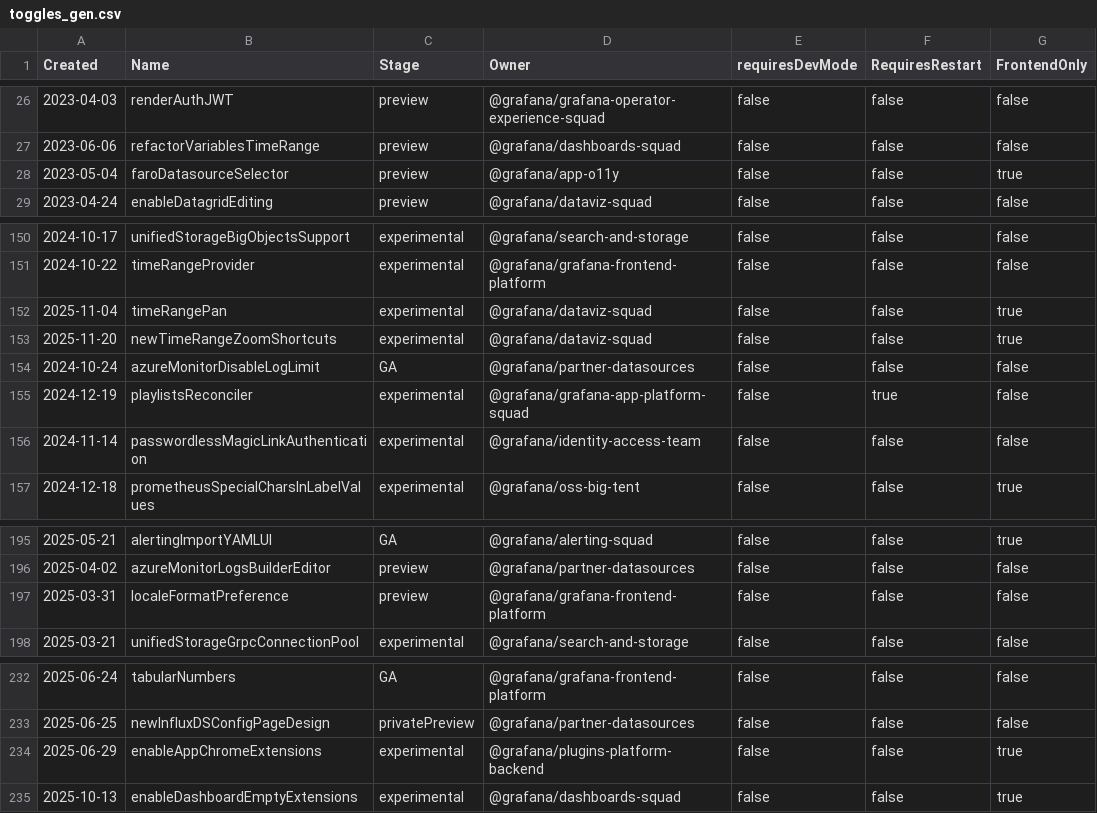
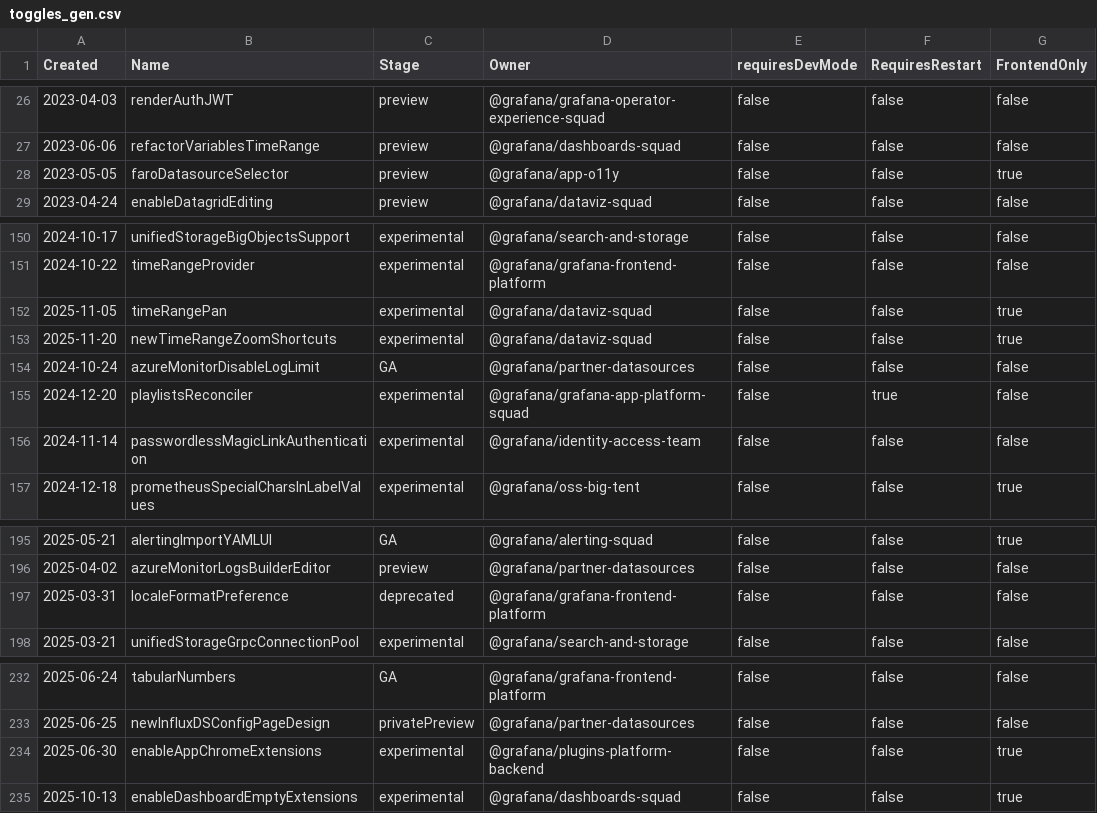
Before and after one commit to openai-oss-forks/grafana-experiments, a CSV file: pkg/services/featuremgmt/toggles_gen.csv, drawn as a sheet; only a part is shown, gaps mark what is left out.

Commit message:
Chore: Deprecate the localeFormatPreference feature toggle (#116621)

```diff
--- a/pkg/services/featuremgmt/toggles_gen.csv
+++ b/pkg/services/featuremgmt/toggles_gen.csv
@@ -27,3 +27,3 @@ Created,Name,Stage,Owner,requiresDevMode,RequiresRestart,FrontendOnly
 2023-06-06,refactorVariablesTimeRange,preview,@grafana/dashboards-squad,false,false,false
-2023-05-04,faroDatasourceSelector,preview,@grafana/app-o11y,false,false,true
+2023-05-05,faroDatasourceSelector,preview,@grafana/app-o11y,false,false,true
 2023-04-24,enableDatagridEditing,preview,@grafana/dataviz-squad,false,false,false
@@ -151,6 +151,6 @@ Created,Name,Stage,Owner,requiresDevMode,RequiresRestart,FrontendOnly
 2024-10-22,timeRangeProvider,experimental,@grafana/grafana-frontend-platform,false,false,false
-2025-11-04,timeRangePan,experimental,@grafana/dataviz-squad,false,false,true
+2025-11-05,timeRangePan,experimental,@grafana/dataviz-squad,false,false,true
 2025-11-20,newTimeRangeZoomShortcuts,experimental,@grafana/dataviz-squad,false,false,true
 2024-10-24,azureMonitorDisableLogLimit,GA,@grafana/partner-datasources,false,false,false
-2024-12-19,playlistsReconciler,experimental,@grafana/grafana-app-platform-squad,false,true,false
+2024-12-20,playlistsReconciler,experimental,@grafana/grafana-app-platform-squad,false,true,false
 2024-11-14,passwordlessMagicLinkAuthentication,experimental,@grafana/identity-access-team,false,false,false
@@ -196,3 +196,3 @@ Created,Name,Stage,Owner,requiresDevMode,RequiresRestart,FrontendOnly
 2025-04-02,azureMonitorLogsBuilderEditor,preview,@grafana/partner-datasources,false,false,false
-2025-03-31,localeFormatPreference,preview,@grafana/grafana-frontend-platform,false,false,false
+2025-03-31,localeFormatPreference,deprecated,@grafana/grafana-frontend-platform,false,false,false
 2025-03-21,unifiedStorageGrpcConnectionPool,experimental,@grafana/search-and-storage,false,false,false
@@ -233,3 +233,3 @@ Created,Name,Stage,Owner,requiresDevMode,RequiresRestart,FrontendOnly
 2025-06-25,newInfluxDSConfigPageDesign,privatePreview,@grafana/partner-datasources,false,false,false
-2025-06-29,enableAppChromeExtensions,experimental,@grafana/plugins-platform-backend,false,false,true
+2025-06-30,enableAppChromeExtensions,experimental,@grafana/plugins-platform-backend,false,false,true
 2025-10-13,enableDashboardEmptyExtensions,experimental,@grafana/dashboards-squad,false,false,true
```
Also changed, not shown: 4 other files.
